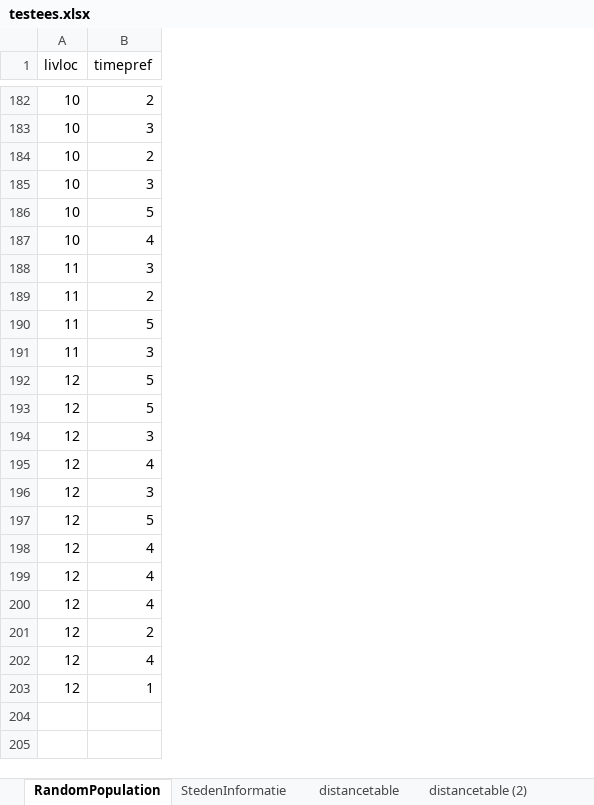
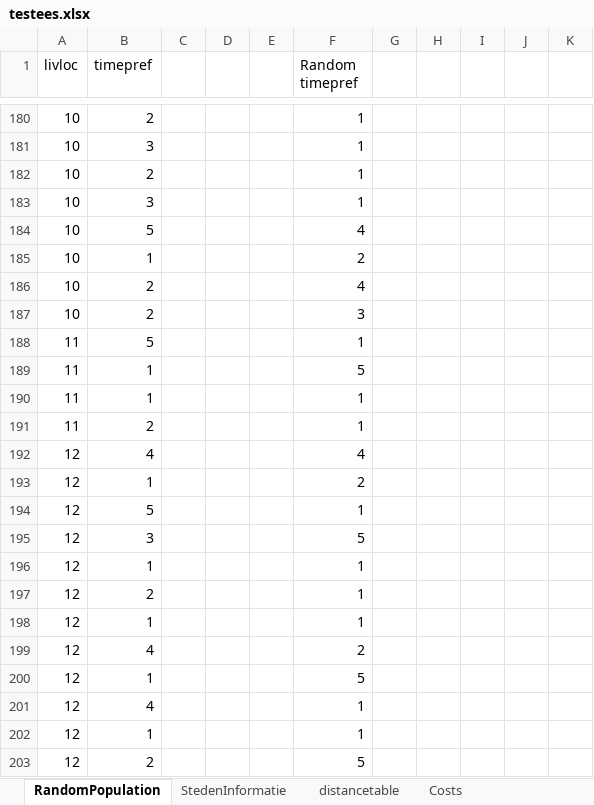
Before and after one commit to erikbaas/Optimising_Covid_Test_Allocations, an Excel workbook: testees.xlsx, sheet RandomPopulation, drawn as a sheet; only a part is shown, gaps mark what is left out; values as stored, in another font and other column widths than the file's, no borders; removed rows and columns are numbered as before the commit, all else as after; the diff covers the shown part only; the diff names each change by its address in the sheet, - before the commit and + after, or states it on an @@ line.

Commit message:
Randomised time preferences with weights

```diff
--- a/testees.xlsx (sheet RandomPopulation)
+++ b/testees.xlsx (sheet RandomPopulation)
-sheet tab: distancetable (2)
+column C, empty
+column D, empty
+column E, empty
+column F (Random timepref), rows 180-185: 1 | 1 | 1 | 1 | 4 | 2; row 188: 1; row 191: 1; rows 194-195: 1 | 5; row 197: 1; rows 199-200: 2 | 5
+column G, empty
+column H, empty
+column I, empty
+column J, empty
+column K, empty
-B185 (timepref): 4
+B185 (timepref): 1
@@ row 176 moved to row 186: 10 @@
+row 187: 10 | 2 |  |  |  | 3
-B188 (timepref): 3
+B188 (timepref): 5
+row 189: 11 | 1 |  |  |  | 5
+row 190: 11 | 1 |  |  |  | 1
-row 190: 11 | 5
-row 191: 11 | 3
-row 192: 12 | 5
@@ row 195 moved to row 192: 12 @@
+row 193: 12 | 1 |  |  |  | 2
-row 196: 12 | 3
-row 197: 12 | 5
-row 199: 12 | 4
-row 200: 12 | 4
+row 196: 12 | 1 |  |  |  | 1
+row 198: 12 | 1 |  |  |  | 1
@@ row 198 moved to row 201: 12 @@
+row 202: 12 | 1 |  |  |  | 1
+row 203: 12 | 2 |  |  |  | 5
```
Also changed, not shown: 40 added rows, 41 removed rows, 55 moved rows and 11 edited cells elsewhere in this sheet, sheet Costs, sheet distancetable.
